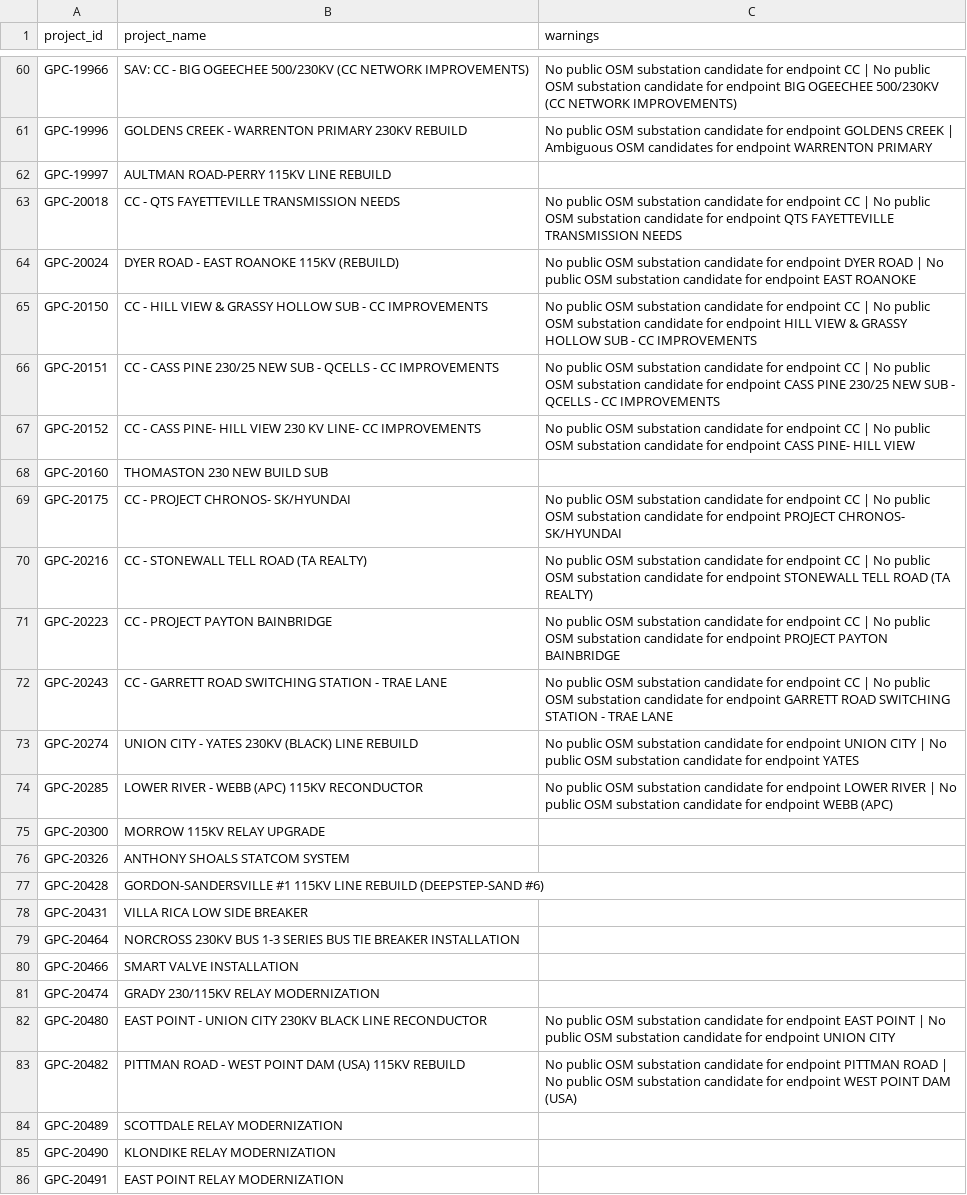
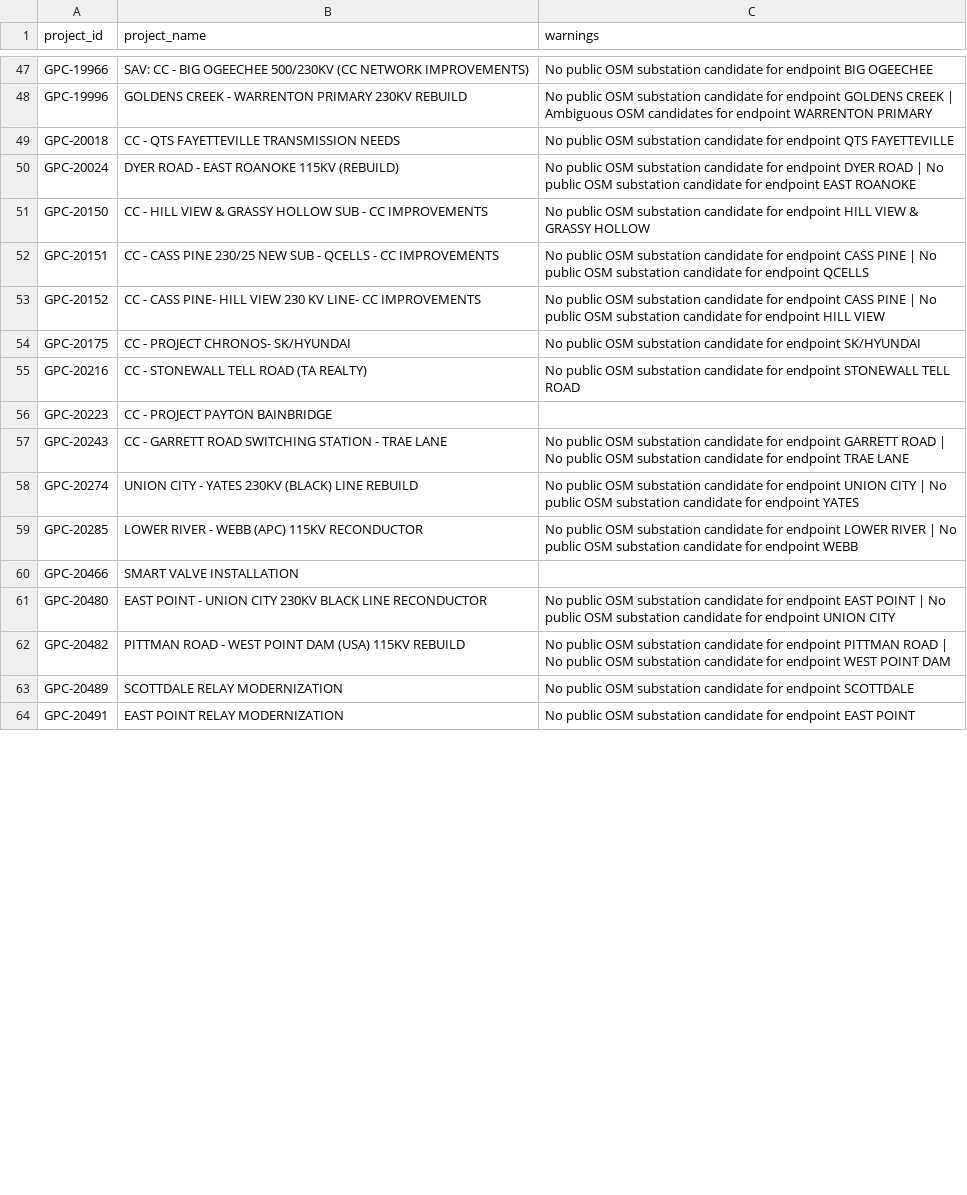
Before and after one commit to Aaryan1524/GridLock, a CSV file: data/review/unresolved.csv, drawn as a sheet; only a part is shown, gaps mark what is left out; removed rows and columns are numbered as before the commit, all else as after; the diff covers the shown part only; the diff names each change by its address in the sheet, - before the commit and + after, or states it on an @@ line.

Commit message:
fix: correct planning-record ingestion and the data contract
Endpoint extraction, dates, voltages and project types were wrong for most
records (no DESC project had clean endpoints). This makes Phase 2 output
match its checklist and keeps every rule in config.

Contract
- SpatialTier has all four challenge tiers (adds SHARED_CORRIDOR and
  CREWS_EQUIPMENT); TimelineRelevance has one bucket per configured cutoff
- Utility codes come from config/utilities/*.yaml instead of a fixed enum
- Project gains filedStartDate, endpointStatus, warnings, endpoint
  qualifiers and source.rawFields; voltageKv holds decimals (13.8 kV)
- Generated TypeScript now declares the root Payload type, so it compiles

Ingestion and normalization
- Endpoints: section ends at the first voltage token or colon, sponsor and
  CC/GRID prefixes are stripped, unspaced hyphens split sites, single-site
  titles yield one endpoint, parenthetical qualifiers are kept separately
- GPC need date is plannedInServiceDate and start date is filedStartDate;
  neither is stored as a construction window
- Summary/detail need-date conflicts and unparseable dates are preserved
  with warnings instead of being resolved silently
- Voltage chains keep every level (230-115kV -> [115, 230])
- Project type uses ordered keyword rules on the title before the description
- GPC descriptions are extracted; the CEII notice is not stored in raw text
- Field labels, patterns and keyword lists live in config; parsers are
  looked up in a registry; GRIDLOCK_RAW_DIR overrides the raw folder
- Records needing review are written to data/review/endpoint_review.csv
- New `gridlock inspect <project-id>` command

Phase 4 outputs are regenerated from the corrected records with the same
OSM cache: 88 of 182 projects now get geometry (was 58). Of the 30 new
matches, 5 are known wrong and need a resolver fix: DESC-6859 Dawson
matched a Georgia substation (no region veto), GRADY matched "Gray"
three times and EAST VILLA RICA matched "West Villa Rica" (fuzzy cutoff).
Matched sponsor-sheet endpoints are within 0.7 km of the sheet.

Tests: 77 passing, including sponsor-sheet projects as endpoint checks.

```diff
--- a/data/review/unresolved.csv
+++ b/data/review/unresolved.csv
-C47 (warnings): …for endpoint CC | No public OSM substation candidate for endpoint BIG OGEECHEE 500/230KV (CC NETWORK IMPROVEMENTS)
+C47 (warnings): …for endpoint BIG OGEECHEE
-row 62: GPC-19997 | AULTMAN ROAD-PERRY 115KV LINE REBUILD
-C49 (warnings): …for endpoint CC | No public OSM substation candidate for endpoint QTS FAYETTEVILLE TRANSMISSION NEEDS
+C49 (warnings): …for endpoint QTS FAYETTEVILLE
-C51 (warnings): …for endpoint CC | No public OSM substation candidate for endpoint HILL VIEW & GRASSY HOLLOW SUB - CC IMPROVEMENTS
+C51 (warnings): …for endpoint HILL VIEW & GRASSY HOLLOW
-C52 (warnings): …for endpoint CC | No public OSM substation candidate for endpoint CASS PINE 230/25 NEW SUB - QCELLS - CC IMPROVEMENTS
+C52 (warnings): …for endpoint CASS PINE | No public OSM substation candidate for endpoint QCELLS
-C53 (warnings): …for endpoint CC | No public OSM substation candidate for endpoint CASS PINE- HILL VIEW
+C53 (warnings): …for endpoint CASS PINE | No public OSM substation candidate for endpoint HILL VIEW
-row 68: GPC-20160 | THOMASTON 230 NEW BUILD SUB
-C54 (warnings): …for endpoint CC | No public OSM substation candidate for endpoint PROJECT CHRONOS- SK/HYUNDAI
+C54 (warnings): …for endpoint SK/HYUNDAI
-C55 (warnings): …for endpoint CC | No public OSM substation candidate for endpoint STONEWALL TELL ROAD (TA REALTY)
+C55 (warnings): …for endpoint STONEWALL TELL ROAD
-C56 (warnings): No public OSM substation candidate for endpoint CC | No public OSM substation candidate for endpoint PROJECT PAYTON BAINBRIDGE
+C56 (warnings): (empty)
-C57 (warnings): …for endpoint CC | No public OSM substation candidate for endpoint GARRETT ROAD SWITCHING STATION - TRAE LANE
+C57 (warnings): …for endpoint GARRETT ROAD | No public OSM substation candidate for endpoint TRAE LANE
-C59 (warnings): …endpoint WEBB (APC)
+C59 (warnings): …endpoint WEBB
-row 75: GPC-20300 | MORROW 115KV RELAY UPGRADE
-row 76: GPC-20326 | ANTHONY SHOALS STATCOM SYSTEM
-row 77: GPC-20428 | GORDON-SANDERSVILLE #1 115KV LINE REBUILD (DEEPSTEP-SAND #6)
-row 78: GPC-20431 | VILLA RICA LOW SIDE BREAKER
-row 79: GPC-20464 | NORCROSS 230KV BUS 1-3 SERIES BUS TIE BREAKER INSTALLATION
-row 81: GPC-20474 | GRADY 230/115KV RELAY MODERNIZATION
-C62 (warnings): …POINT DAM (USA)
+C62 (warnings): …POINT DAM
-C63 (warnings): (empty)
+C63 (warnings): No public OSM substation candidate for endpoint SCOTTDALE
-row 85: GPC-20490 | KLONDIKE RELAY MODERNIZATION
-C64 (warnings): (empty)
+C64 (warnings): No public OSM substation candidate for endpoint EAST POINT
```
Also changed, not shown: 21 removed rows and 50 edited cells elsewhere in this file, 21 other files.
